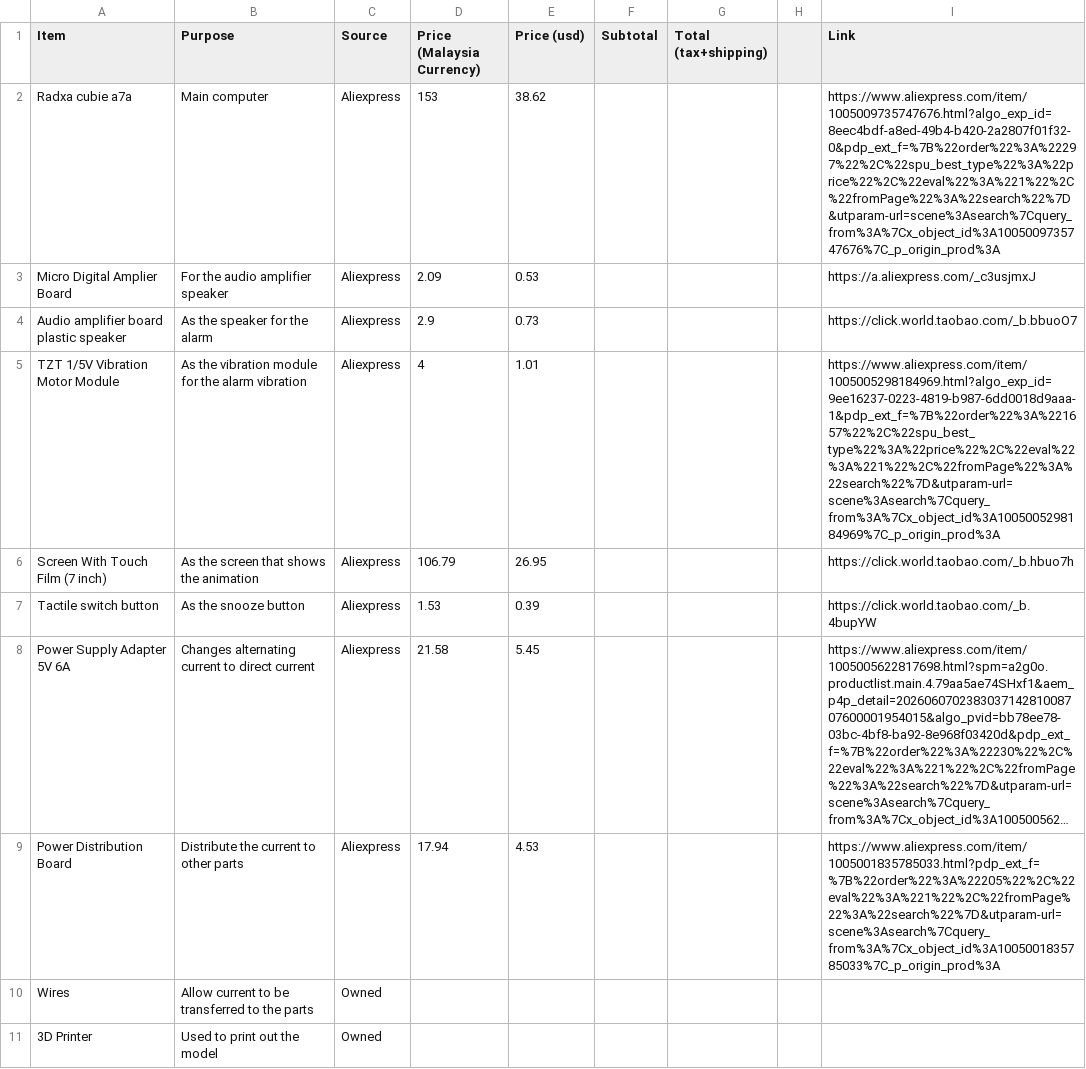
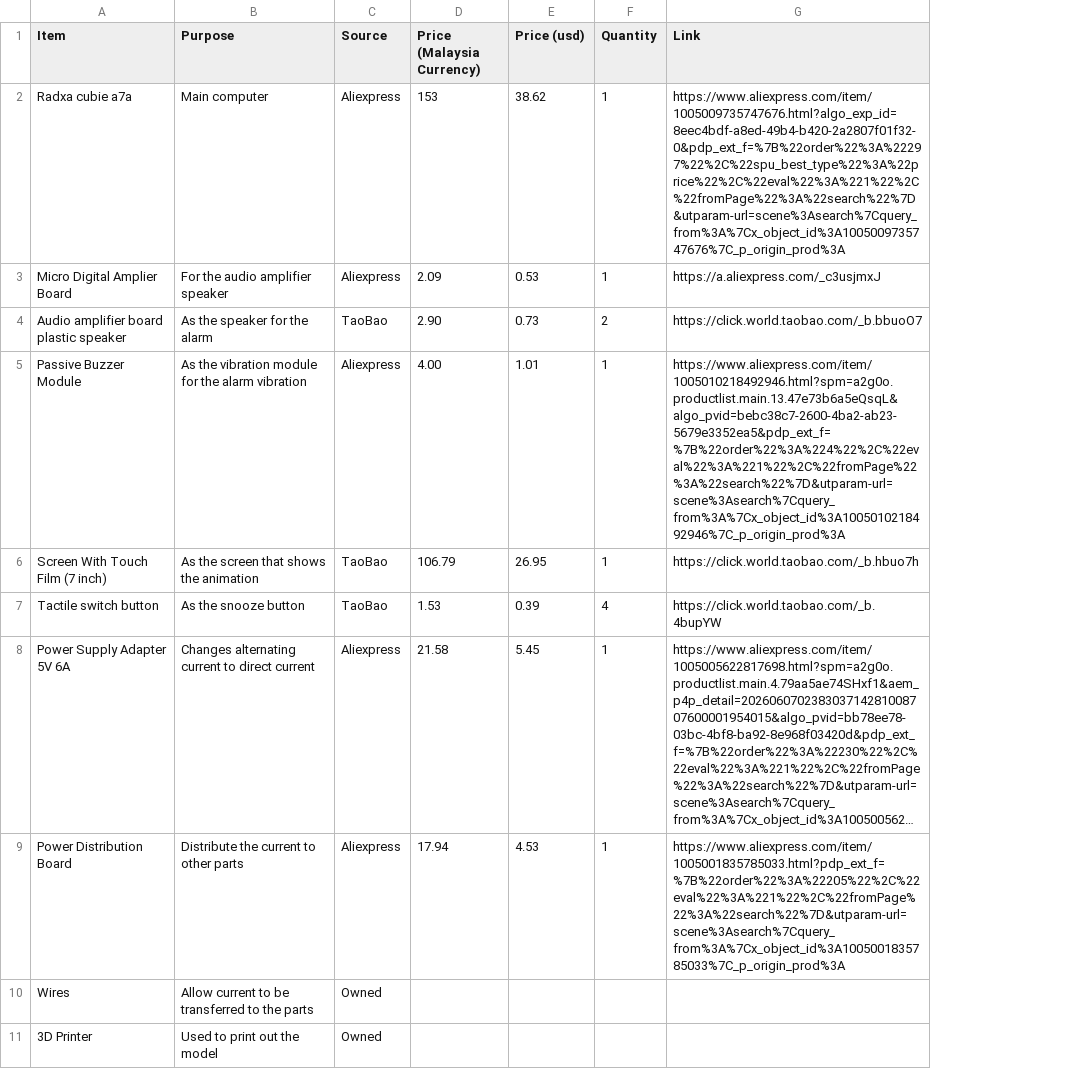
Before and after one commit to alex-technologia/Oki-chan, a CSV file: BOM.csv, drawn as a sheet; only a part is shown; long unchanged cells end in …; removed rows and columns are numbered as before the commit, all else as after; the diff names each change by its address in the sheet, - before the commit and + after, or states it on an @@ line.

Commit message:
Update BOM.csv

```diff
--- a/BOM.csv
+++ b/BOM.csv
-column F (Subtotal), empty
-column G (Total (tax+shipping)), empty
-column H, empty
+column F (Quantity), rows 2-9: 1 | 1 | 2 | 1 | 1 | 4 | 1 | 1
-C4 (Source): Aliexpress
+C4 (Source): TaoBao
-D4 (Price (Malaysia Currency)): 2.9
+D4 (Price (Malaysia Currency)): 2.90
-A5 (Item): TZT 1/5V Vibration Motor Module
+A5 (Item): Passive Buzzer Module
-D5 (Price (Malaysia Currency)): 4
+D5 (Price (Malaysia Currency)): 4.00
-G5 (Link): https://www.aliexpress.com/item/1005005298184969.html?algo_exp_id=9ee16237-0223-4819-b987-6dd0018d9aaa-1&pdp_ext_f=%7B%22order%22%3A%221657%22%2C%22spu_best_type%22%3A%22price%22%2C%22eval%22%3A%221%22%2C%22fromPage%22%3A%22search%22%7D&utparam-url=scene%3Asearch%7Cquery_from%3A%7Cx_object_id%3A1005005298184969%7C_p_origin_prod%3A
+G5 (Link): https://www.aliexpress.com/item/1005010218492946.html?spm=a2g0o.productlist.main.13.47e73b6a5eQsqL&algo_pvid=bebc38c7-2600-4ba2-ab23-5679e3352ea5&pdp_ext_f=%7B%22order%22%3A%224%22%2C%22eval%22%3A%221%22%2C%22fromPage%22%3A%22search%22%7D&utparam-url=scene%3Asearch%7Cquery_from%3A%7Cx_object_id%3A1005010218492946%7C_p_origin_prod%3A
-C6:C7 (Source): Aliexpress
+C6:C7 (Source): TaoBao
```
